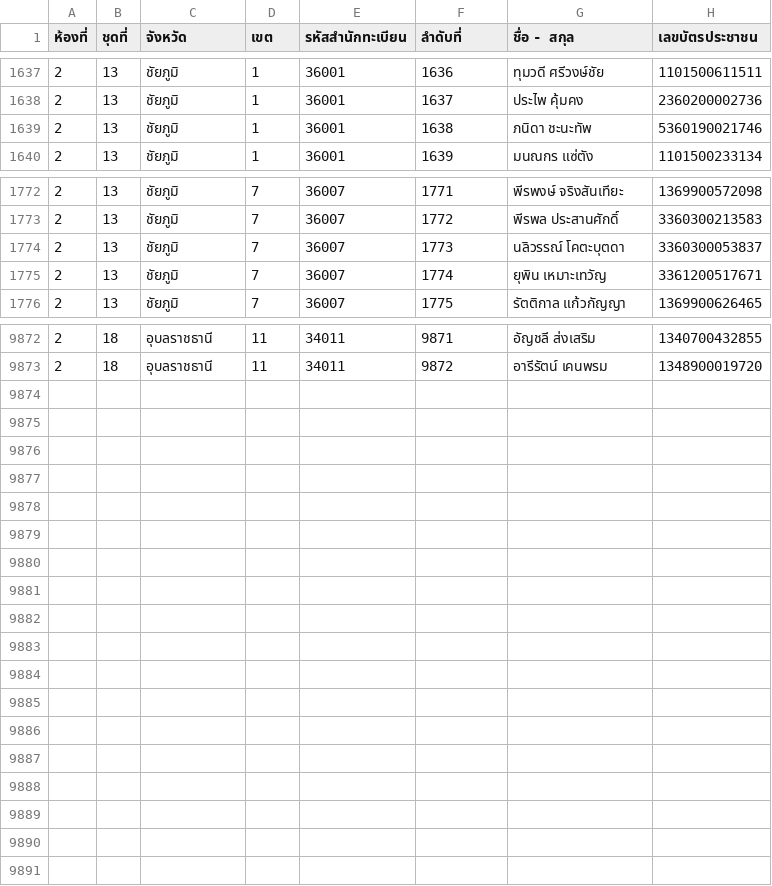
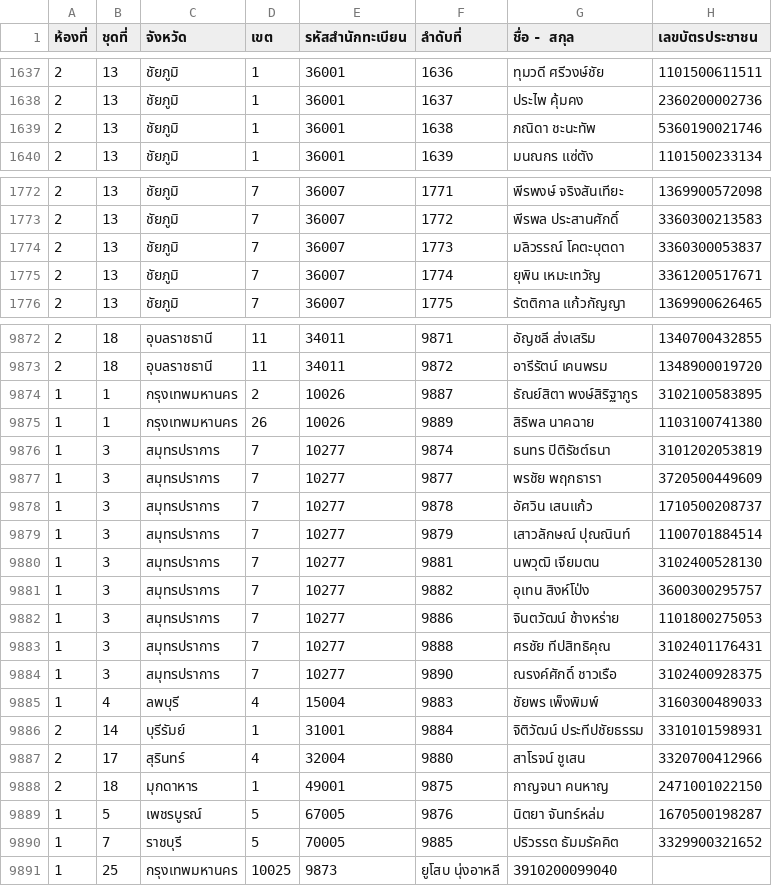
Before and after one commit to tuannajaa/tuannajaa, a CSV file: web-form/loginCSVSerch/searchCSV/ForTest.csv, drawn as a sheet; only a part is shown, gaps mark what is left out; the diff covers the shown part only.

Commit message:
แก้ไขชื่อผิด + Add รายชื่อเพิ่มเติม จำนวน 18 คน

```diff
--- a/web-form/loginCSVSerch/searchCSV/ForTest.csv
+++ b/web-form/loginCSVSerch/searchCSV/ForTest.csv
@@ -1638,3 +1638,3 @@
 2,13,ชัยภูมิ,1,36001,1637,ประไพ คุ้มคง,2360200002736
-2,13,ชัยภูมิ,1,36001,1638,ภนิดา ชะนะทัพ,5360190021746
+2,13,ชัยภูมิ,1,36001,1638,ภณิดา ชะนะทัพ,5360190021746
 2,13,ชัยภูมิ,1,36001,1639,มนณกร แซ่ตัง,1101500233134
@@ -1773,4 +1773,4 @@
 2,13,ชัยภูมิ,7,36007,1772,พีรพล ประสานศักดิ์,3360300213583
-2,13,ชัยภูมิ,7,36007,1773,นลิวรรณ์ โคตะบุตดา,3360300053837
-2,13,ชัยภูมิ,7,36007,1774,ยุพิน เหมาะเทวัญ,3361200517671
+2,13,ชัยภูมิ,7,36007,1773,มลิวรรณ์ โคตะบุตดา,3360300053837
+2,13,ชัยภูมิ,7,36007,1774,ยุพิน เหมะเทวัญ,3361200517671
 2,13,ชัยภูมิ,7,36007,1775,รัตติกาล แก้วกัญญา,1369900626465
@@ -9873 +9873,19 @@
 2,18,อุบลราชธานี,11,34011,9872,อารีรัตน์ เคนพรม,1348900019720
+1,1,กรุงเทพมหานคร,2,10026,9887,ธัณย์สิตา พงษ์สิริฐากูร,3102100583895
+1,1,กรุงเทพมหานคร,26,10026,9889,สิริพล นาคฉาย,1103100741380
+1,3,สมุทรปราการ,7,10277,9874,ธนทร ปิติรัชต์ธนา,3101202053819
+1,3,สมุทรปราการ,7,10277,9877,พรชัย พฤกธารา,3720500449609
+1,3,สมุทรปราการ,7,10277,9878,อัศวิน เสนแก้ว,1710500208737
+1,3,สมุทรปราการ,7,10277,9879,เสาวลักษณ์ ปุณณินท์,1100701884514
+1,3,สมุทรปราการ,7,10277,9881,นพวุฒิ เจียมตน,3102400528130
+1,3,สมุทรปราการ,7,10277,9882,อุเทน สิงห์โป่ง,3600300295757
+1,3,สมุทรปราการ,7,10277,9886,จินตวัฒน์ ช้างหร่าย,1101800275053
+1,3,สมุทรปราการ,7,10277,9888,ศรชัย ทีปสิทธิคุณ,3102401176431
+1,3,สมุทรปราการ,7,10277,9890,ณรงค์ศักดิ์ ชาวเรือ,3102400928375
+1,4,ลพบุรี,4,15004,9883,ชัยพร เพ็งพิมพ์,3160300489033
+2,14,บุรีรัมย์,1,31001,9884,จิติวัฒน์ ประทีปชัยธรรม,3310101598931
+2,17,สุรินทร์,4,32004,9880,สาโรจน์ ชูเสน,3320700412966
+2,18,มุกดาหาร,1,49001,9875,กาญจนา คนหาญ,2471001022150
+1,5,เพชรบูรณ์,5,67005,9876,นิตยา จันทร์หล่ม,1670500198287
+1,7,ราชบุรี,5,70005,9885,ปริวรรต ธัมมรัคคิต,3329900321652
+1,25,กรุงเทพมหานคร,10025,9873,ยูโสบ นุ่งอาหลี,3910200099040
```
Also changed, not shown: 10 edited cells elsewhere in this file.
